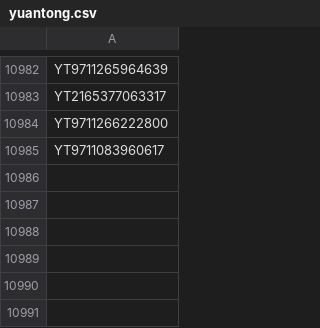
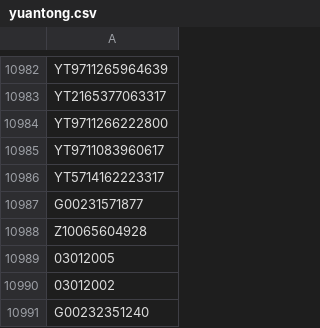
Before and after one commit to gnosis-xian/identify_express_via_waybillno, a CSV file: data_set/yuantong.csv, drawn as a sheet; only a part is shown, gaps mark what is left out.

Commit message:
update data sets.

```diff
--- a/data_set/yuantong.csv
+++ b/data_set/yuantong.csv
@@ -10985 +10985,7 @@ YT9711266222800
 YT9711083960617
+YT5714162223317
+G00231571877
+Z10065604928
+03012005
+03012002
+G00232351240
```
Also changed, not shown: data_set/shentong.csv, data_set/yunda.csv, 1 other file.
